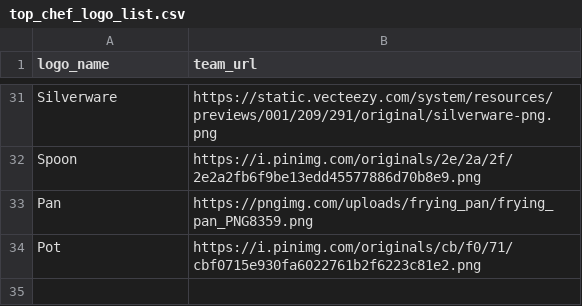
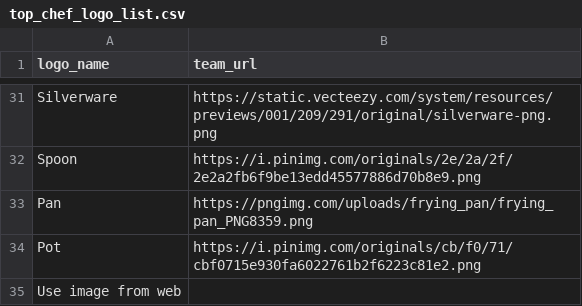
Before and after one commit to danmorse314/top-chef-fantasy, a CSV file: data/top_chef_logo_list.csv, drawn as a sheet; only a part is shown, gaps mark what is left out.

Commit message:
Add files via upload

```diff
--- a/data/top_chef_logo_list.csv
+++ b/data/top_chef_logo_list.csv
@@ -34 +34,2 @@ Pan,https://pngimg.com/uploads/frying_pan/frying_pan_PNG8359.png
 Pot,https://i.pinimg.com/originals/cb/f0/71/cbf0715e930fa6022761b2f6223c81e2.png
+Use image from web,
```
